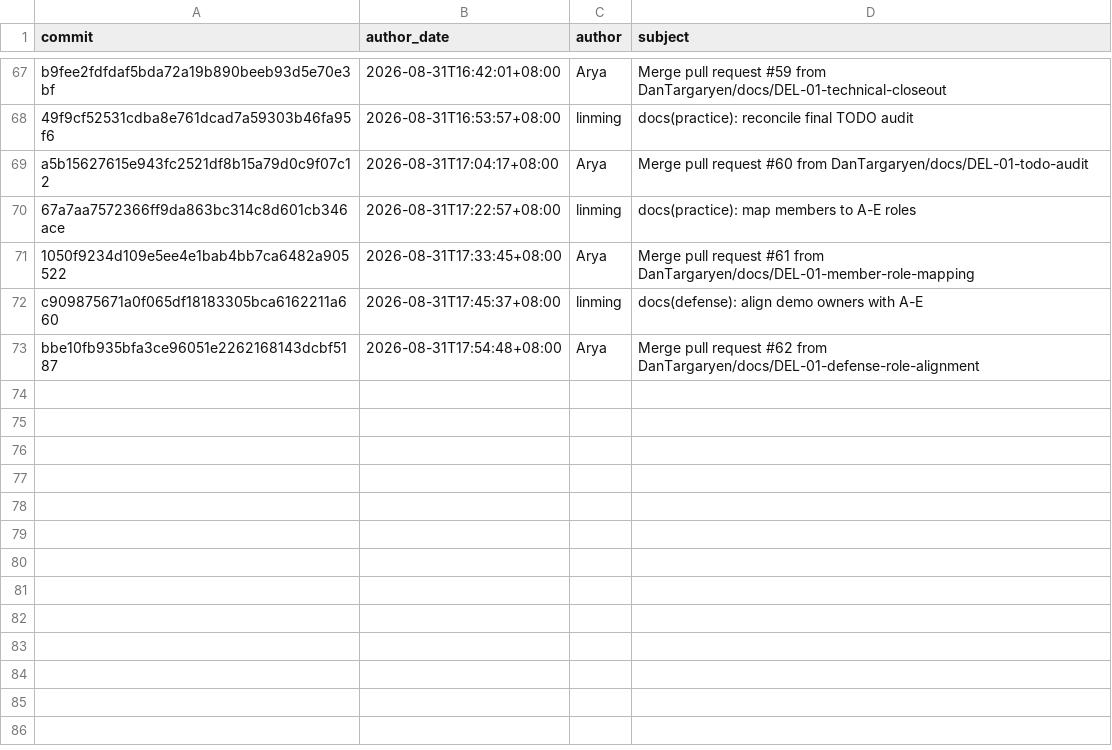
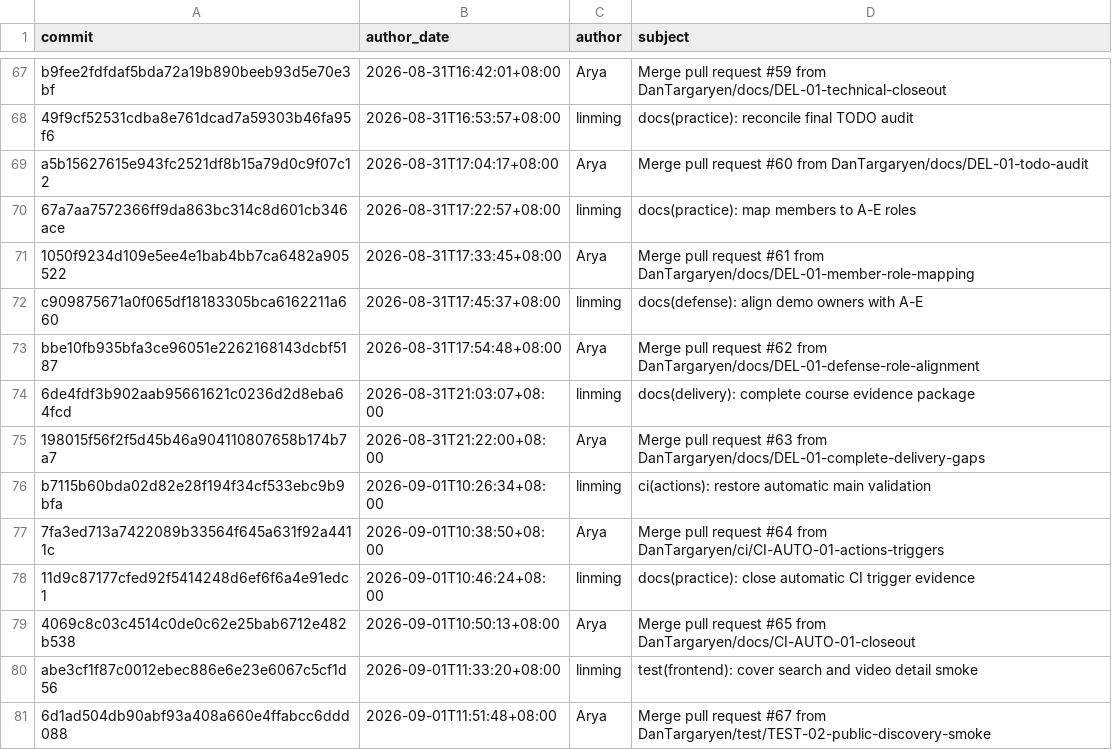
Before and after one commit to DanTargaryen/VideoPlayer, a TSV file: delivery/01_source/all-commits.tsv, drawn as a sheet; only a part is shown, gaps mark what is left out.

```diff
--- a/delivery/01_source/all-commits.tsv
+++ b/delivery/01_source/all-commits.tsv
@@ -73 +73,9 @@ c909875671a0f065df18183305bca6162211a660	2026-08-31T17:45:37+08:00	linming	docs(
 bbe10fb935bfa3ce96051e2262168143dcbf5187	2026-08-31T17:54:48+08:00	Arya	Merge pull request #62 from DanTargaryen/docs/DEL-01-defense-role-alignment
+6de4fdf3b902aab95661621c0236d2d8eba64fcd	2026-08-31T21:03:07+08:00	linming	docs(delivery): complete course evidence package
+198015f56f2f5d45b46a904110807658b174b7a7	2026-08-31T21:22:00+08:00	Arya	Merge pull request #63 from DanTargaryen/docs/DEL-01-complete-delivery-gaps
+b7115b60bda02d82e28f194f34cf533ebc9b9bfa	2026-09-01T10:26:34+08:00	linming	ci(actions): restore automatic main validation
+7fa3ed713a7422089b33564f645a631f92a4411c	2026-09-01T10:38:50+08:00	Arya	Merge pull request #64 from DanTargaryen/ci/CI-AUTO-01-actions-triggers
+11d9c87177cfed92f5414248d6ef6f6a4e91edc1	2026-09-01T10:46:24+08:00	linming	docs(practice): close automatic CI trigger evidence
+4069c8c03c4514c0de0c62e25bab6712e482b538	2026-09-01T10:50:13+08:00	Arya	Merge pull request #65 from DanTargaryen/docs/CI-AUTO-01-closeout
+abe3cf1f87c0012ebec886e6e23e6067c5cf1d56	2026-09-01T11:33:20+08:00	linming	test(frontend): cover search and video detail smoke
+6d1ad504db90abf93a408a660e4ffabcc6ddd088	2026-09-01T11:51:48+08:00	Arya	Merge pull request #67 from DanTargaryen/test/TEST-02-public-discovery-smoke
```
Also changed, not shown: 11 other files.
